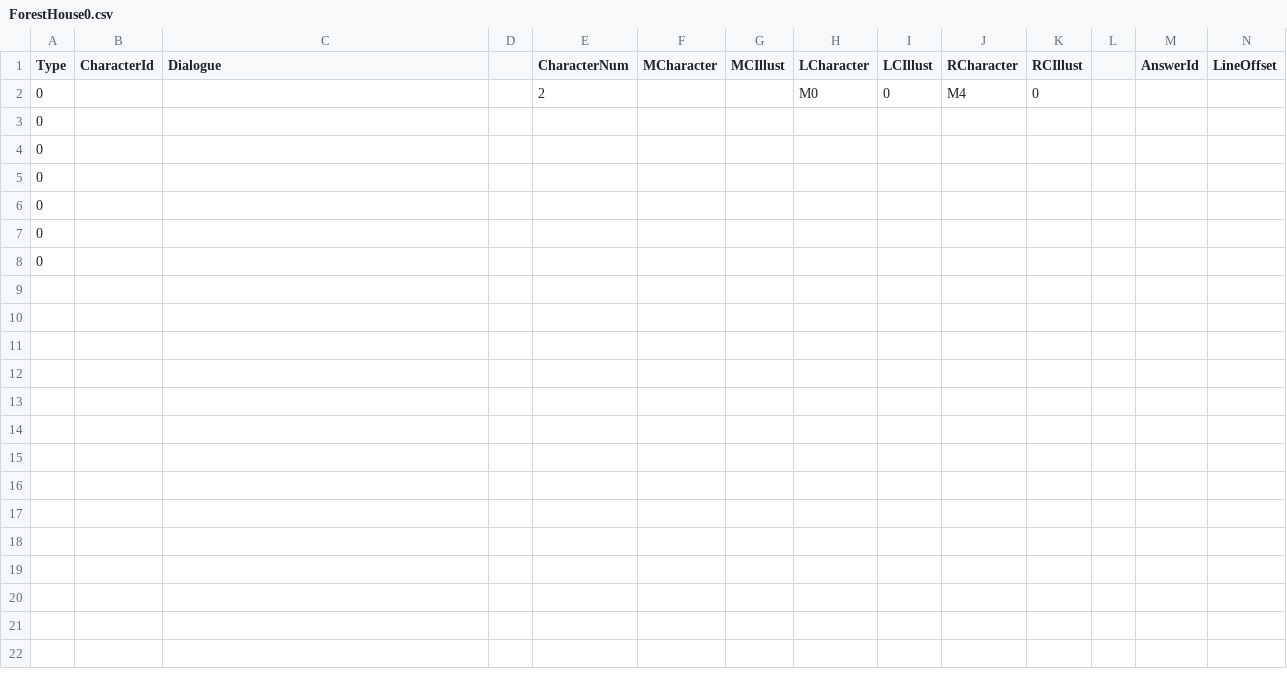
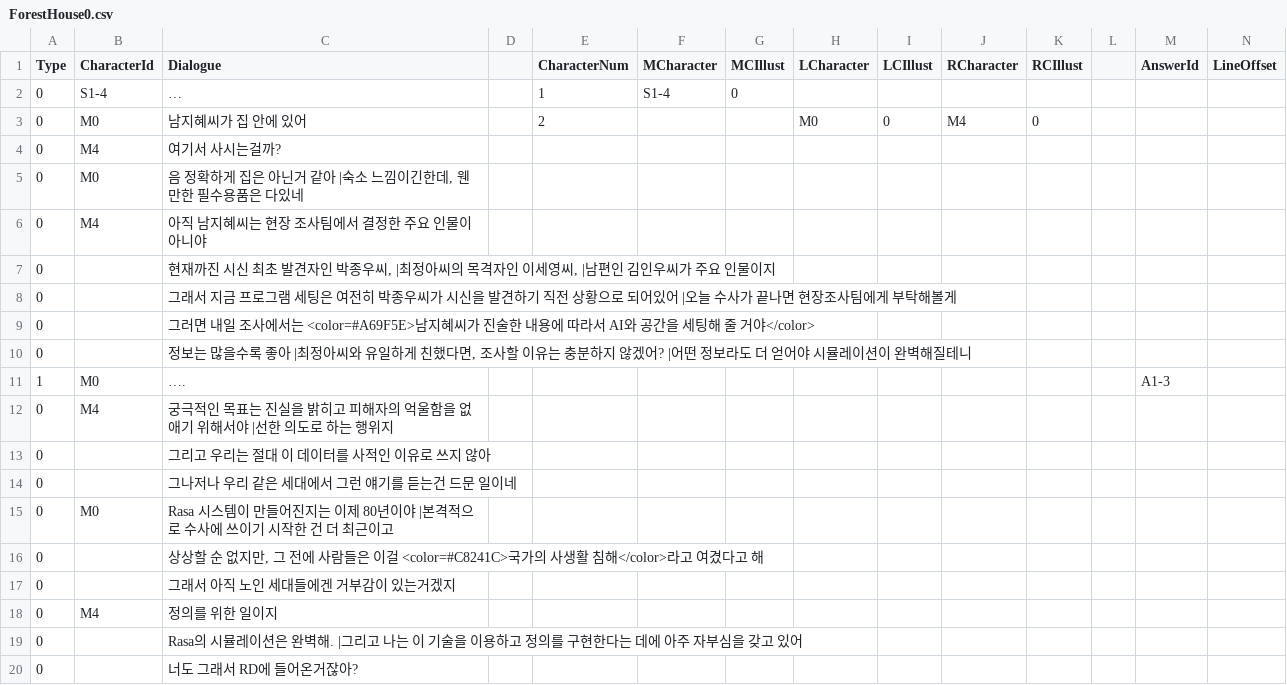
Before and after one commit to leeZn30/Access-Limited, a CSV file: Assets/Resources/CSVFiles/01_Dialogue/1/ForestHouse0.csv, drawn as a sheet; only a part is shown; addresses are those after the commit; rows hold the shown columns only; the diff covers the shown part only; the diff names each change by its address in the sheet, - before the commit and + after, or states it on an @@ line.

```diff
--- a/Assets/Resources/CSVFiles/01_Dialogue/1/ForestHouse0.csv
+++ b/Assets/Resources/CSVFiles/01_Dialogue/1/ForestHouse0.csv
+row 2: 0 | S1-4 | … |  | 1 | S1-4 | 0
-B3 (CharacterId): (empty)
+B3 (CharacterId): M0
-C3 (Dialogue): (empty)
+C3 (Dialogue): 남지혜씨가 집 안에 있어
+row 4: 0 | M4 | 여기서 사시는걸까?
+row 5: 0 | M0 | 음 정확하게 집은 아닌거 같아 |숙소 느낌이긴한데, 웬만한 필수용품은 다있네
+row 6: 0 | M4 | 아직 남지혜씨는 현장 조사팀에서 결정한 주요 인물이 아니야
-C7 (Dialogue): (empty)
+C7 (Dialogue): 현재까진 시신 최초 발견자인 박종우씨, |최정아씨의 목격자인 이세영씨, |남편인 김인우씨가 주요 인물이지
-C8 (Dialogue): (empty)
+C8 (Dialogue): 그래서 지금 프로그램 세팅은 여전히 박종우씨가 시신을 발견하기 직전 상황으로 되어있어 |오늘 수사가 끝나면 현장조사팀에게 부탁해볼게
-C9 (Dialogue): (empty)
+C9 (Dialogue): 그러면 내일 조사에서는 <color=#A69F5E>남지혜씨가 진술한 내용에 따라서 AI와 공간을 세팅해 줄 거야</color>
-C10 (Dialogue): (empty)
+C10 (Dialogue): 정보는 많을수록 좋아 |최정아씨와 유일하게 친했다면, 조사할 이유는 충분하지 않겠어? |어떤 정보라도 더 얻어야 시뮬레이션이 완벽해질테니
+row 11: 1 | M0 | …. |  |  |  |  |  |  |  |  |  | A1-3
+row 12: 0 | M4 | 궁극적인 목표는 진실을 밝히고 피해자의 억울함을 없애기 위해서야 |선한 의도로 하는 행위지
-C13 (Dialogue): (empty)
+C13 (Dialogue): 그리고 우리는 절대 이 데이터를 사적인 이유로 쓰지 않아
-C14 (Dialogue): (empty)
+C14 (Dialogue): 그나저나 우리 같은 세대에서 그런 얘기를 듣는건 드문 일이네
+row 15: 0 | M0 | Rasa 시스템이 만들어진지는 이제 80년이야 |본격적으로 수사에 쓰이기 시작한 건 더 최근이고
+row 16: 0 |  | 상상할 순 없지만, 그 전에 사람들은 이걸 <color=#C8241C>국가의 사생활 침해</color>라고 여겼다고 해
+row 17: 0 |  | 그래서 아직 노인 세대들에겐 거부감이 있는거겠지
+row 18: 0 | M4 | 정의를 위한 일이지
+row 19: 0 |  | Rasa의 시뮬레이션은 완벽해. |그리고 나는 이 기술을 이용하고 정의를 구현한다는 데에 아주 자부심을 갖고 있어
+row 20: 0 |  | 너도 그래서 RD에 들어온거잖아?
```
Also changed, not shown: 30 added rows elsewhere in this file, Assets/Resources/CSVFiles/01_Dialogue/1/Answer1.csv, Assets/Resources/CSVFiles/01_Dialogue/1/Fishing.csv, 4 other files.
